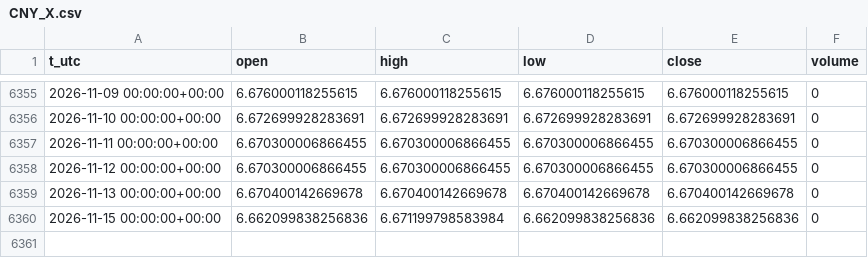
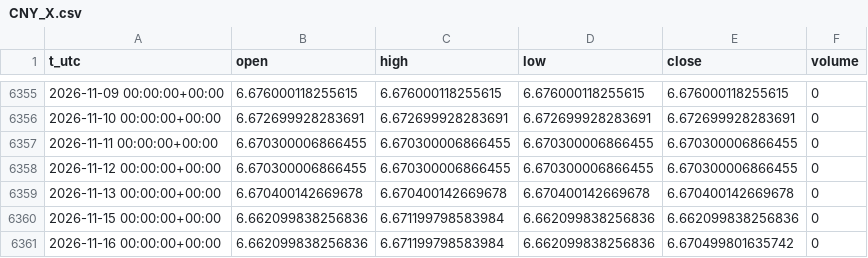
Before and after one commit to egedogann/piyasa-veri, a CSV file: data/d1/CNY_X.csv, drawn as a sheet; only a part is shown, gaps mark what is left out; the diff names each change by its address in the sheet, - before the commit and + after, or states it on an @@ line.

```diff
--- a/data/d1/CNY_X.csv
+++ b/data/d1/CNY_X.csv
+row 6361: 2026-11-16 00:00:00+00:00 | 6.662099838256836 | 6.671199798583984 | 6.662099838256836 | 6.670499801635742 | 0
```
Also changed, not shown: data/d1/BTC_USD.csv, data/d1/BZ_F.csv, 16 other files.
